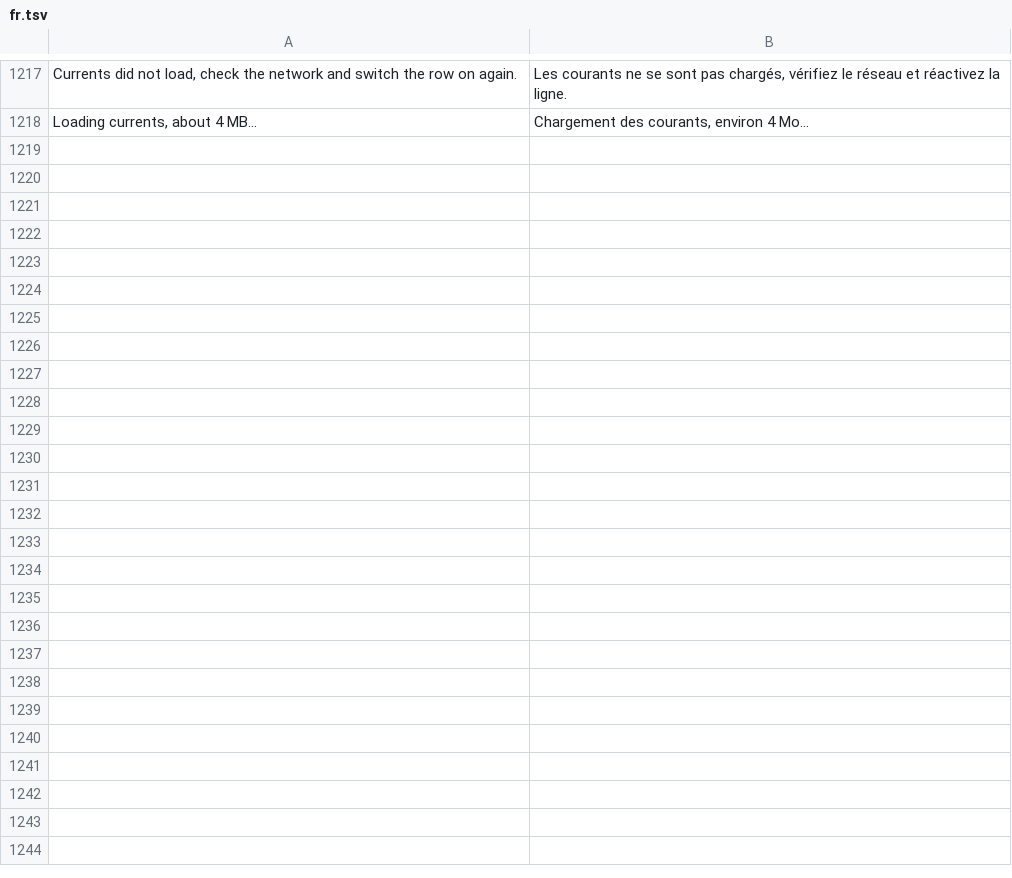
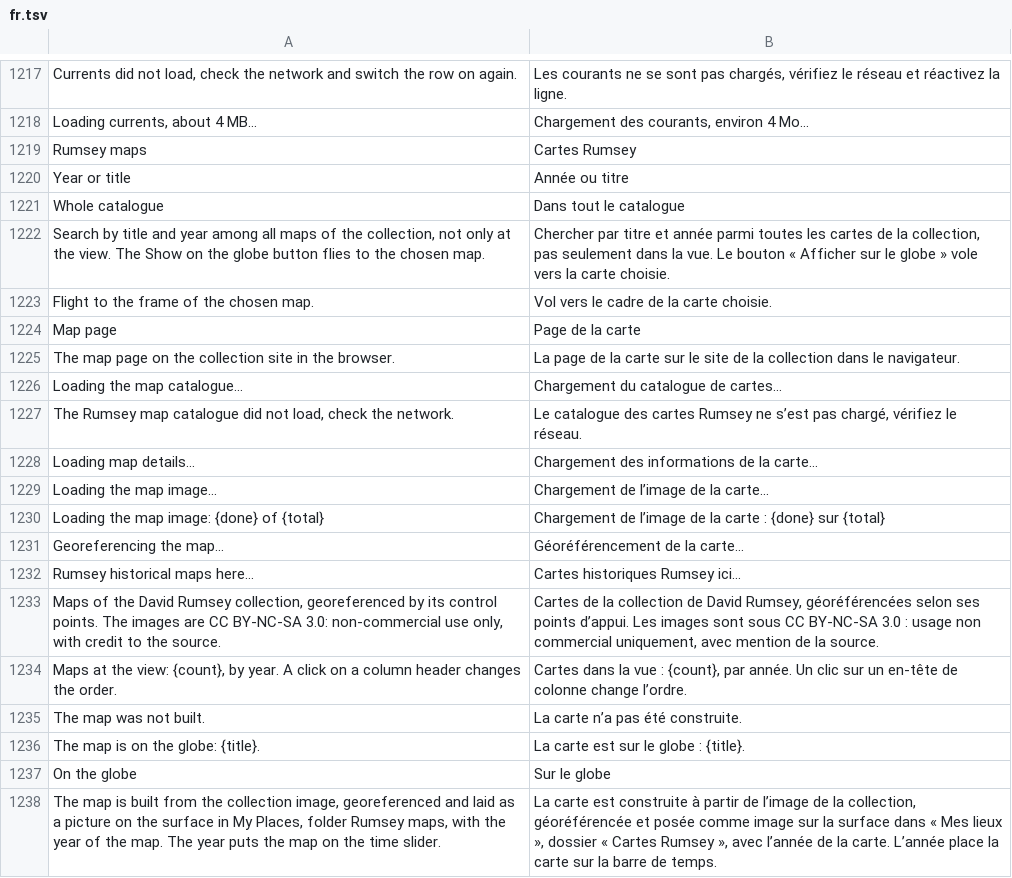
Before and after one commit to Valery35/planetx-lite, a TSV file: crates/ui/i18n/fr.tsv, drawn as a sheet; only a part is shown, gaps mark what is left out; the diff names each change by its address in the sheet, - before the commit and + after, or states it on an @@ line.

```diff
--- a/crates/ui/i18n/fr.tsv
+++ b/crates/ui/i18n/fr.tsv
+row 1219: Rumsey maps | Cartes Rumsey
+row 1220: Year or title | Année ou titre
+row 1221: Whole catalogue | Dans tout le catalogue
+row 1222: Search by title and year among all maps of the collection, not only at the view. The Show on the globe button flies to the chosen map. | Chercher par titre et année parmi toutes les cartes de la collection, pas seulement dans la vue. Le bouton « Afficher sur le globe » vole vers la carte choisie.
+row 1223: Flight to the frame of the chosen map. | Vol vers le cadre de la carte choisie.
+row 1224: Map page | Page de la carte
+row 1225: The map page on the collection site in the browser. | La page de la carte sur le site de la collection dans le navigateur.
+row 1226: Loading the map catalogue… | Chargement du catalogue de cartes…
+row 1227: The Rumsey map catalogue did not load, check the network. | Le catalogue des cartes Rumsey ne s’est pas chargé, vérifiez le réseau.
+row 1228: Loading map details… | Chargement des informations de la carte…
+row 1229: Loading the map image… | Chargement de l’image de la carte…
+row 1230: Loading the map image: {done} of {total} | Chargement de l’image de la carte : {done} sur {total}
+row 1231: Georeferencing the map… | Géoréférencement de la carte…
+row 1232: Rumsey historical maps here… | Cartes historiques Rumsey ici…
+row 1233: Maps of the David Rumsey collection, georeferenced by its control points. The images are CC BY-NC-SA 3.0: non-commercial use only, with credit to the source. | Cartes de la collection de David Rumsey, géoréférencées selon ses points d’appui. Les images sont sous CC BY-NC-SA 3.0 : usage non commercial uniquement, avec mention de la source.
+row 1234: Maps at the view: {count}, by year. A click on a column header changes the order. | Cartes dans la vue : {count}, par année. Un clic sur un en-tête de colonne change l’ordre.
+row 1235: The map was not built. | La carte n’a pas été construite.
+row 1236: The map is on the globe: {title}. | La carte est sur le globe : {title}.
+row 1237: On the globe | Sur le globe
+row 1238: The map is built from the collection image, georeferenced and laid as a picture on the surface in My Places, folder Rumsey maps, with the year of the map. The year puts the map on the time slider. | La carte est construite à partir de l’image de la collection, géoréférencée et posée comme image sur la surface dans « Mes lieux », dossier « Cartes Rumsey », avec l’année de la carte. L’année place la carte sur la barre de temps.
```
Also changed, not shown: crates/ui/i18n/ja.tsv, crates/ui/i18n/ka.tsv, 24 other files.
